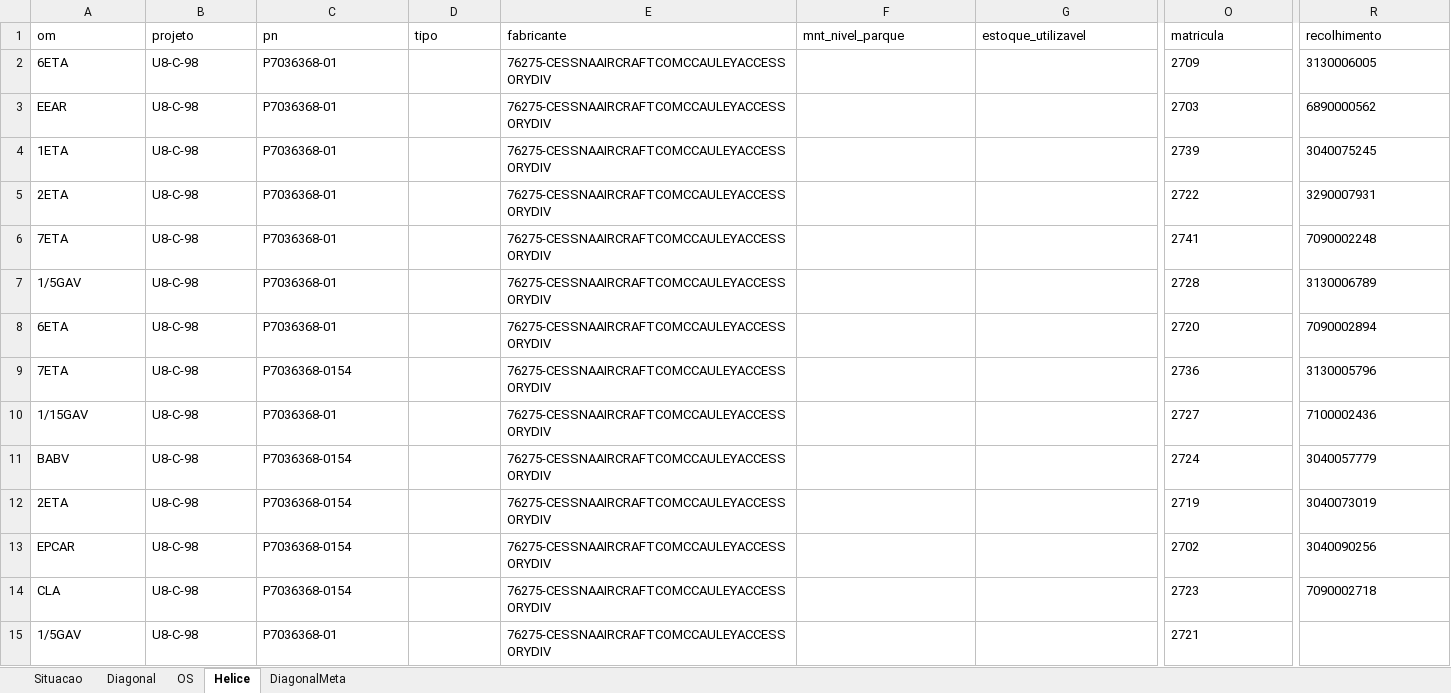
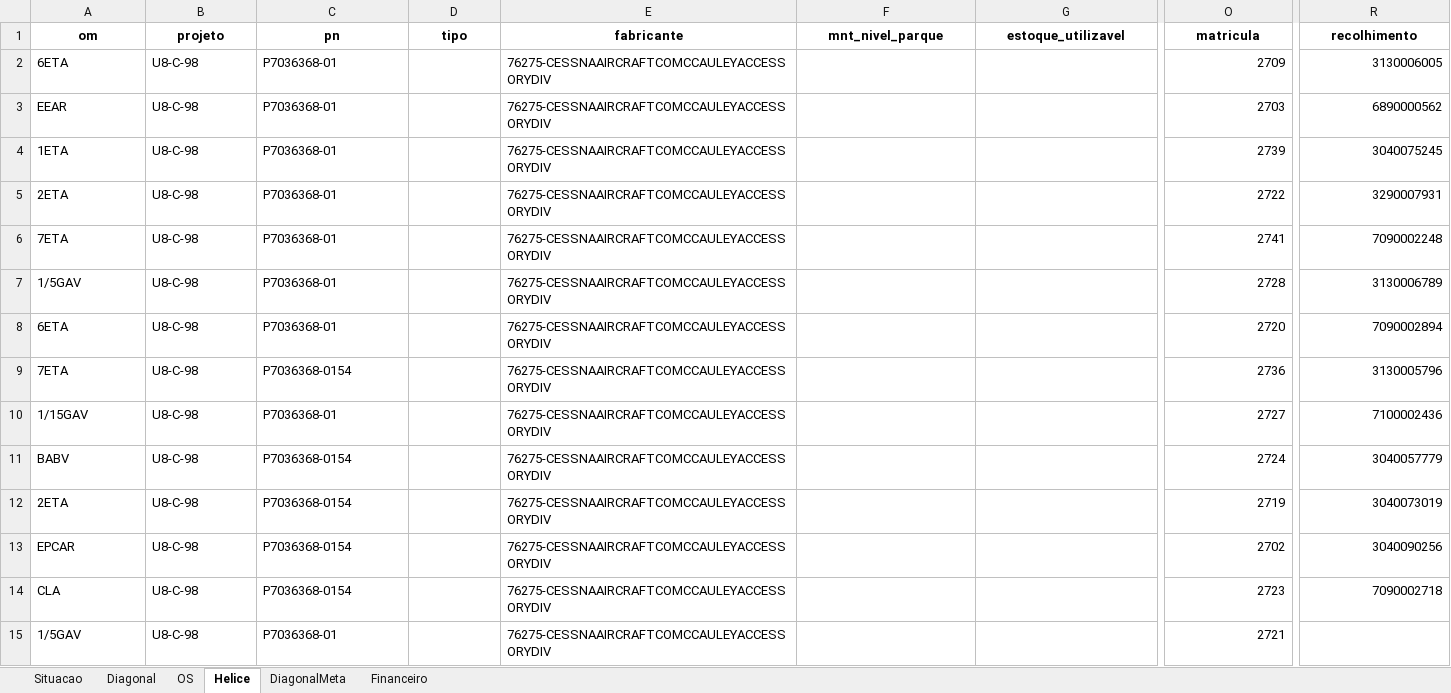
Before and after one commit to wallacedellaney/c98a-pamals, an Excel workbook: Coordenadoria/02_Dados_Tratados/base_motores_tratada.xlsx, sheet Helice, drawn as a sheet; only a part is shown, gaps mark what is left out; values as stored, in another font and other column widths than the file's, no borders; the diff covers the shown part only; the diff names each change by its address in the sheet, - before the commit and + after, or states it on an @@ line.

```diff
--- a/Coordenadoria/02_Dados_Tratados/base_motores_tratada.xlsx (sheet Helice)
+++ b/Coordenadoria/02_Dados_Tratados/base_motores_tratada.xlsx (sheet Helice)
+sheet tab: Financeiro
@@ A1:R1 bold: off → on, alignment: left → center @@
-O2:O15 alignment: left
+O2:O15 alignment: right
-R2:R14 alignment: left
+R2:R14 alignment: right
```
Also changed, not shown: cell formats elsewhere in this sheet, sheet Diagonal, sheet Situacao, sheet OS, sheet DiagonalMeta, 10 other files.
